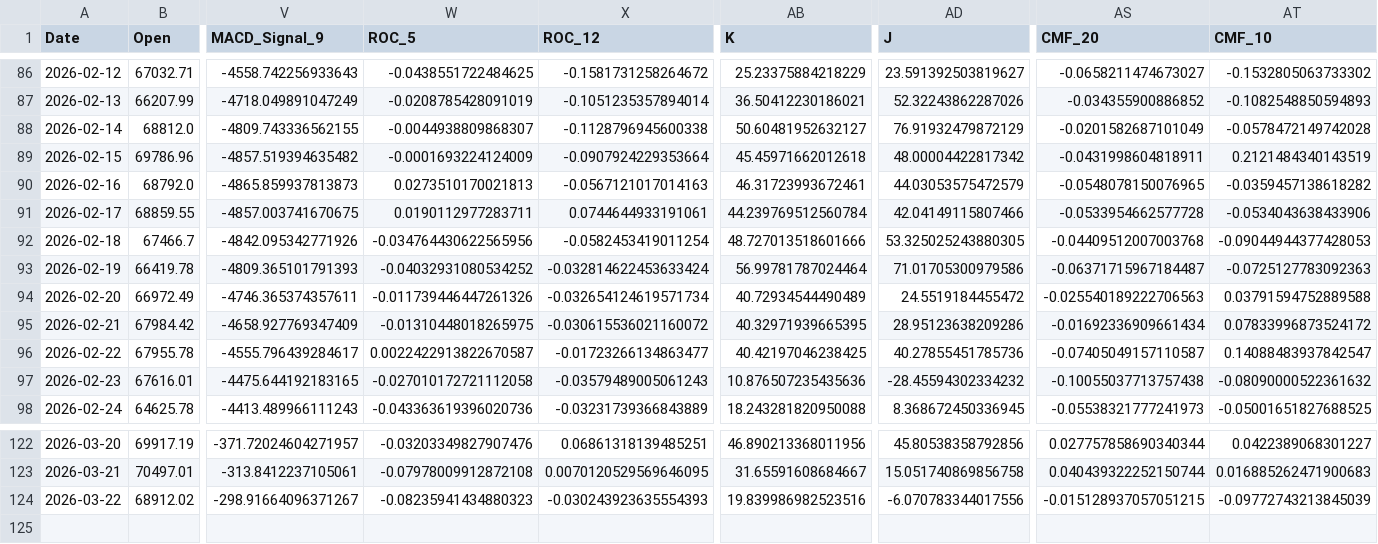
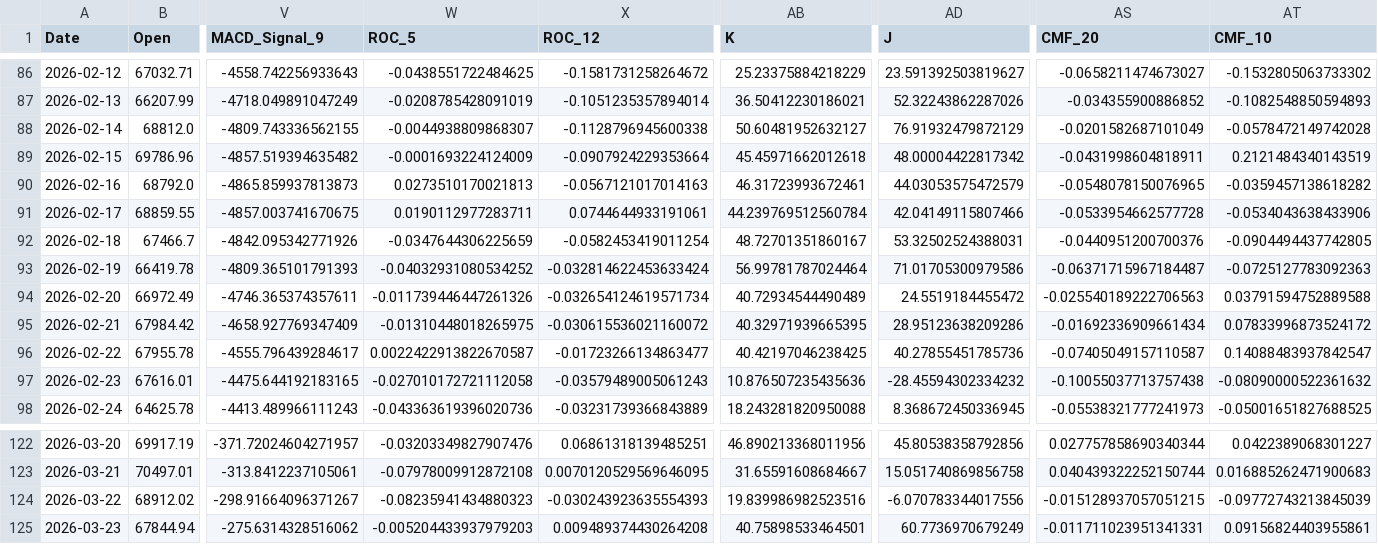
Before and after one commit to JintaoLiuorJoey/coinbase-ohlcv-data, a CSV file: data/BTC_aggregated.csv, drawn as a sheet; only a part is shown, gaps mark what is left out; rows hold the shown columns only; the diff names each change by its address in the sheet, - before the commit and + after, or states it on an @@ line.

```diff
--- a/data/BTC_aggregated.csv
+++ b/data/BTC_aggregated.csv
-W92 (ROC_5): -0.034764430622565956
+W92 (ROC_5): -0.0347644306225659
-AB92 (K): 48.727013518601666
+AB92 (K): 48.72701351860167
-AD92 (J): 53.325025243880305
+AD92 (J): 53.32502524388031
-AS92 (CMF_20): -0.04409512007003768
+AS92 (CMF_20): -0.0440951200700376
-AT92 (CMF_10): -0.09044944377428053
+AT92 (CMF_10): -0.0904494437742805
+row 125: 2026-03-23 | 67844.94 | -275.6314328516062 | -0.005204433937979203 | 0.009489374430264208 | 40.75898533464501 | 60.7736970679249 | -0.011711023951341331 | 0.09156824403955861
```
Also changed, not shown: data/ETH_aggregated.csv, data/XRP_aggregated.csv.
